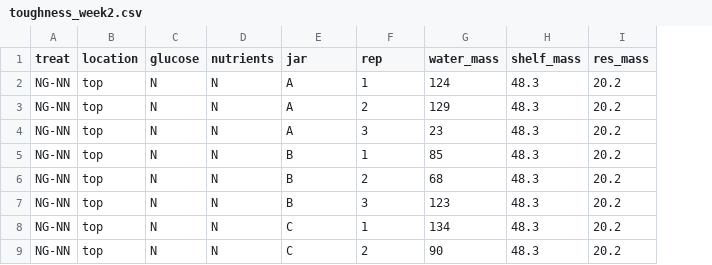
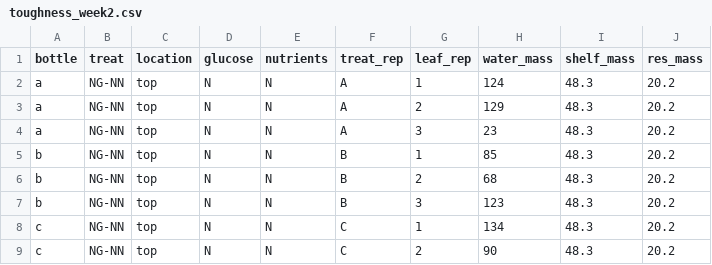
Before and after one commit to KennyPeanuts/litter_priming_nutrients, a CSV file: data/toughness_week2.csv, drawn as a sheet; only a part is shown; addresses are those after the commit; the diff names each change by its address in the sheet, - before the commit and + after, or states it on an @@ line.

Commit message:
analyzed the toughness for both the 2 week and 14 week exps

```diff
--- a/data/toughness_week2.csv
+++ b/data/toughness_week2.csv
+column A (bottle), rows 2-9: a | a | a | b | b | b | c | c
-F1: jar
+F1: treat_rep
-G1: rep
+G1: leaf_rep
```
Also changed, not shown: data/toughness_week14.csv, 6 other files.
